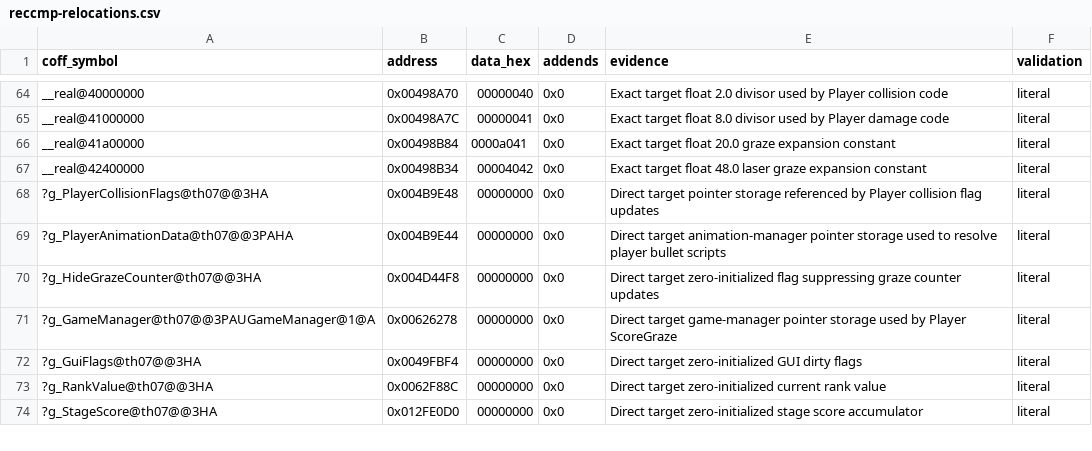
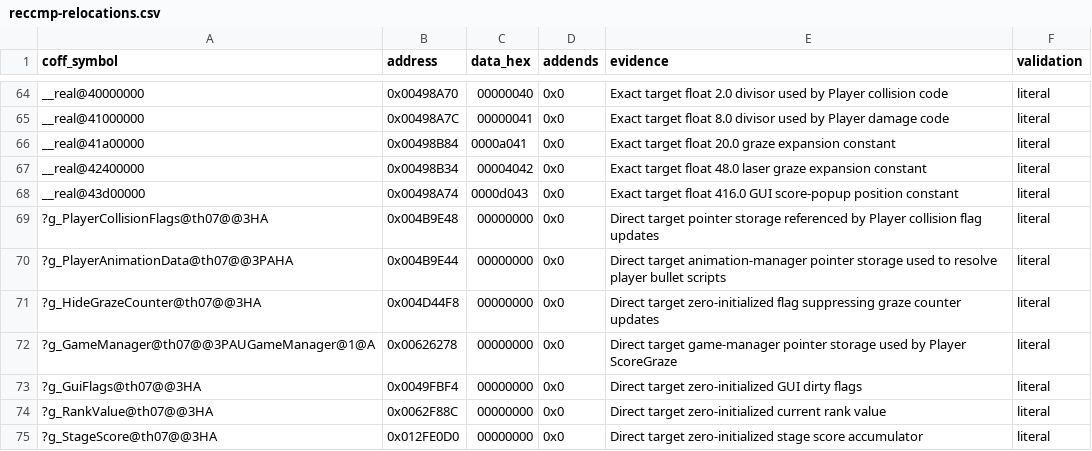
Before and after one commit to N0zoM1z0/th07, a CSV file: config/reccmp-relocations.csv, drawn as a sheet; only a part is shown, gaps mark what is left out.

```diff
--- a/config/reccmp-relocations.csv
+++ b/config/reccmp-relocations.csv
@@ -67,2 +67,3 @@ __real@41a00000,0x00498B84,0000a041,0x0,Exact target float 20.0 graze expansion
 __real@42400000,0x00498B34,00004042,0x0,Exact target float 48.0 laser graze expansion constant,literal
+__real@43d00000,0x00498A74,0000d043,0x0,Exact target float 416.0 GUI score-popup position constant,literal
 ?g_PlayerCollisionFlags@th07@@3HA,0x004B9E48,00000000,0x0,Direct target pointer storage referenced by Player collision flag updates,literal
```
Also changed, not shown: config/functions.csv, 4 other files.
